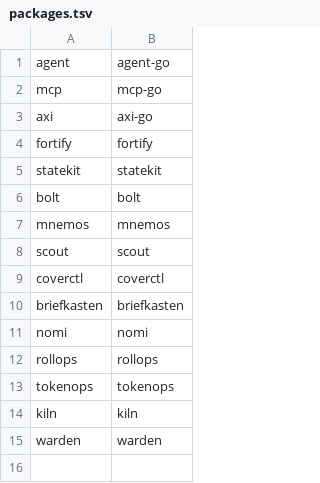
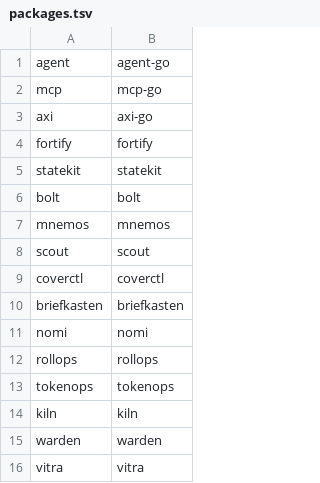
Before and after one commit to klarlabs-studio/go-vanity, a TSV file: packages.tsv, drawn as a sheet.

```diff
--- a/packages.tsv
+++ b/packages.tsv
@@ -15 +15,2 @@ kiln	kiln
 warden	warden
+vitra	vitra
```
Also changed, not shown: 4 other files.
